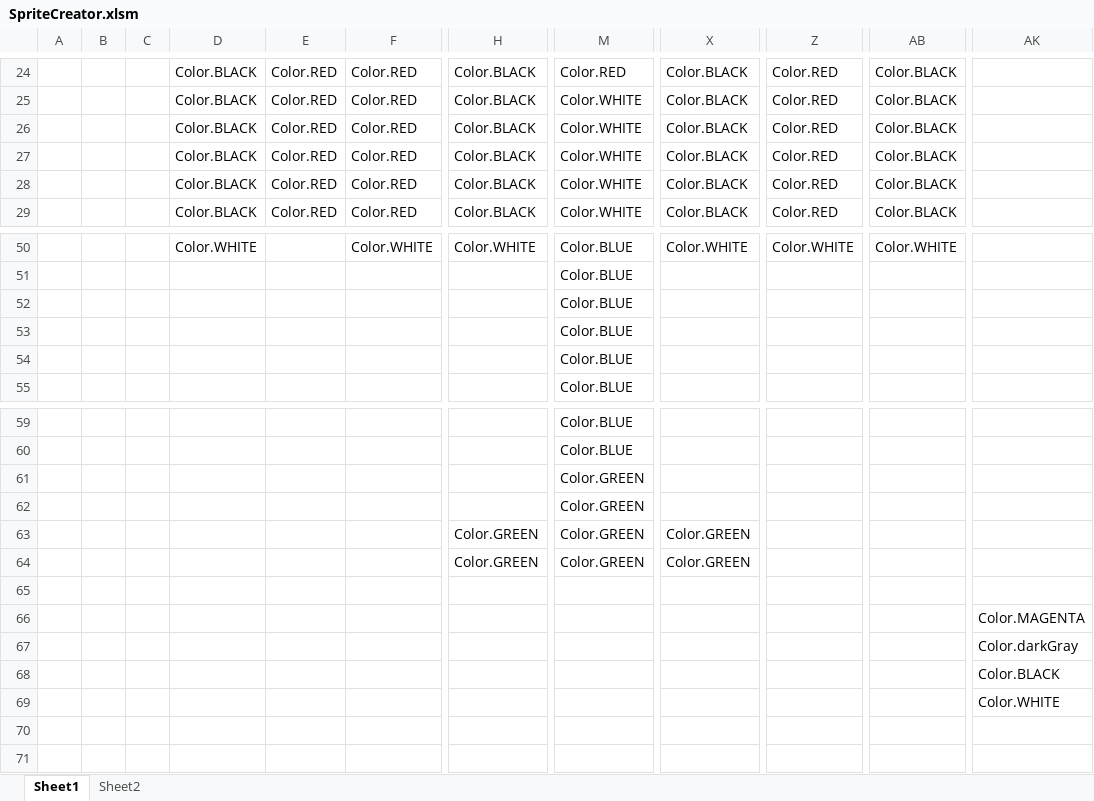
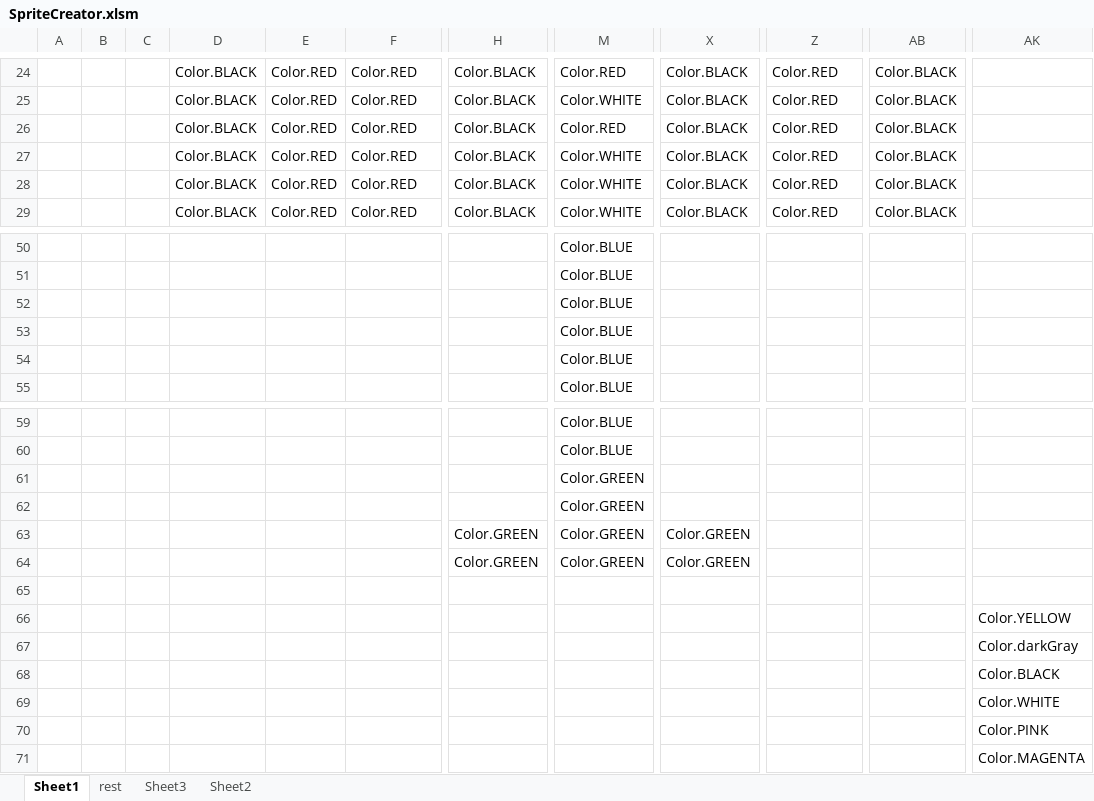
Before and after one commit to DavidLejeune/SuperHairyJoe_JAVA, an Excel workbook: SpriteCreator.xlsm, sheet Sheet1, drawn as a sheet; only a part is shown, gaps mark what is left out; values as stored, in another font and other column widths than the file's, no cell formats; rows hold the shown columns only; the diff covers the shown part only; the diff names each change by its address in the sheet, - before the commit and + after, or states it on an @@ line.

```diff
--- a/SpriteCreator.xlsm (sheet Sheet1)
+++ b/SpriteCreator.xlsm (sheet Sheet1)
+sheet tab: rest
+sheet tab: Sheet3
-M26: Color.WHITE
+M26: Color.RED
-D50: Color.WHITE
+D50: (empty)
-F50: Color.WHITE
+F50: (empty)
-H50: Color.WHITE
+H50: (empty)
-X50: Color.WHITE
+X50: (empty)
-Z50: Color.WHITE
+Z50: (empty)
-AB50: Color.WHITE
+AB50: (empty)
-AK66: Color.MAGENTA
+AK66: Color.YELLOW
+row 70:  |  |  |  |  |  |  |  |  |  |  | Color.PINK
+row 71:  |  |  |  |  |  |  |  |  |  |  | Color.MAGENTA
```
Also changed, not shown: 5 added rows, 5 removed rows and 100 edited cells elsewhere in this sheet, sheet Sheet2, cell formats, 13 other files.
